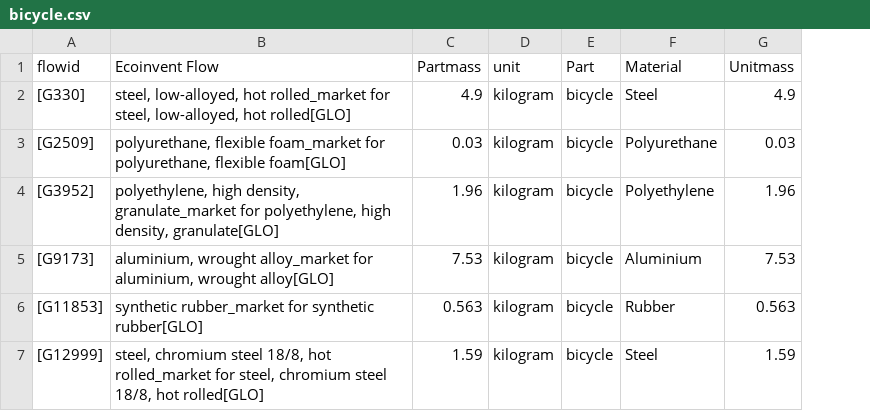
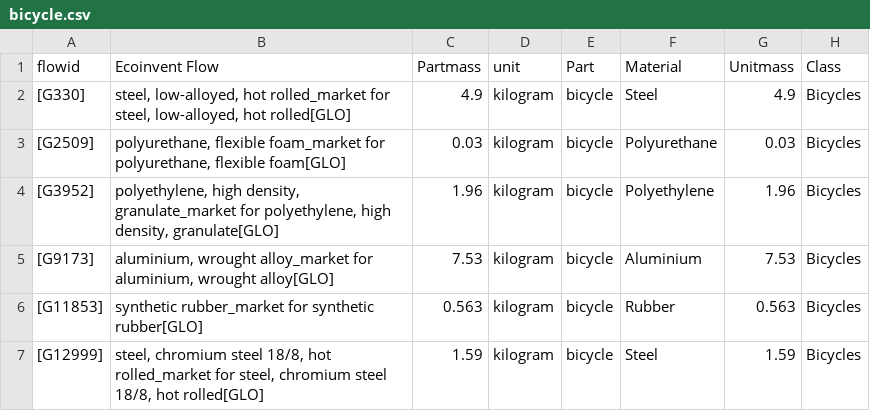
Before and after one commit to grimelda/urmive, a CSV file: data/mass/bicycle.csv, drawn as a sheet; the diff names each change by its address in the sheet, - before the commit and + after, or states it on an @@ line.

```diff
--- a/data/mass/bicycle.csv
+++ b/data/mass/bicycle.csv
+column H (Class), rows 2-7: all Bicycles
```
Also changed, not shown: data/mass/A330.csv, data/mass/ebicycle.csv, 56 other files.
